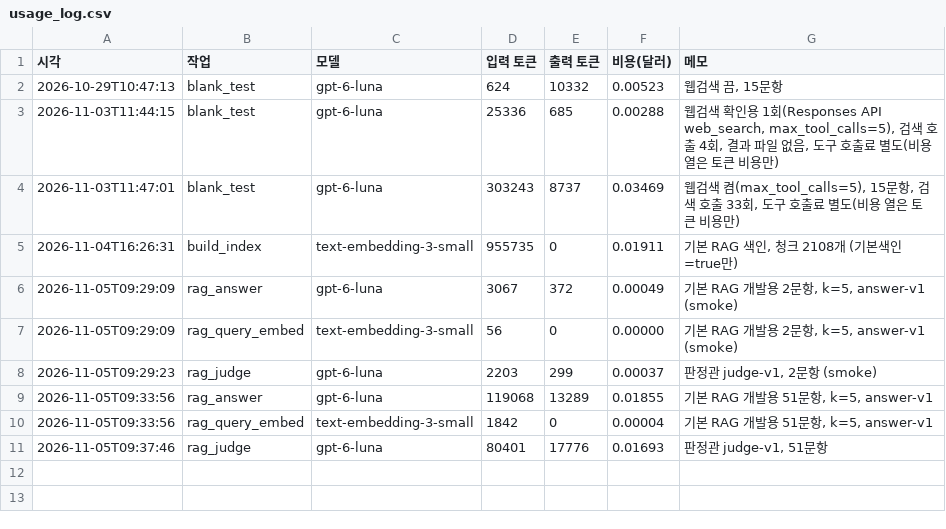
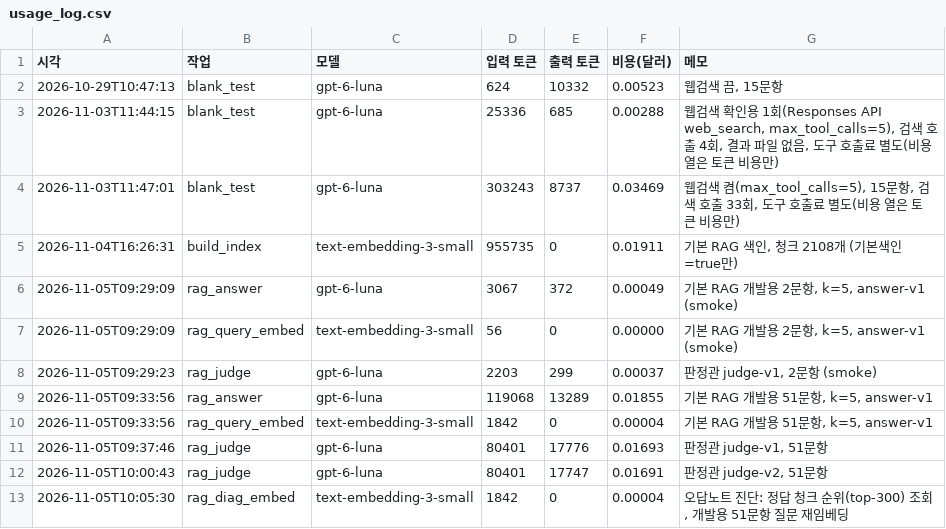
Before and after one commit to soyim04/grad-guide, a CSV file: eval/usage_log.csv, drawn as a sheet.

```diff
--- a/eval/usage_log.csv
+++ b/eval/usage_log.csv
@@ -11 +11,3 @@
 2026-11-05T09:37:46,rag_judge,gpt-6-luna,80401,17776,0.01693,"판정관 judge-v1, 51문항"
+2026-11-05T10:00:43,rag_judge,gpt-6-luna,80401,17747,0.01691,"판정관 judge-v2, 51문항"
+2026-11-05T10:05:30,rag_diag_embed,text-embedding-3-small,1842,0,0.00004,"오답노트 진단: 정답 청크 순위(top-300) 조회, 개발용 51문항 질문 재임베딩"
```
Also changed, not shown: 6 other files.
